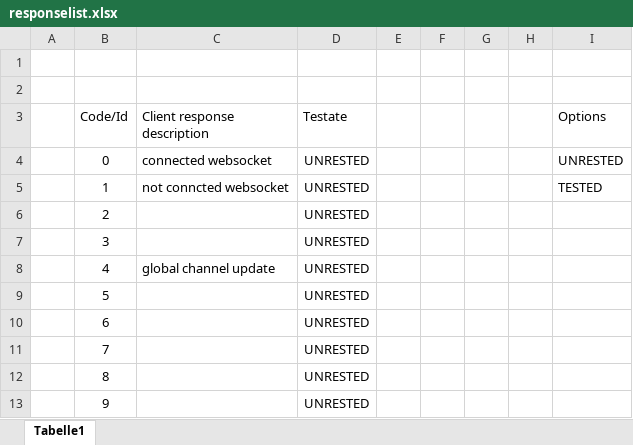
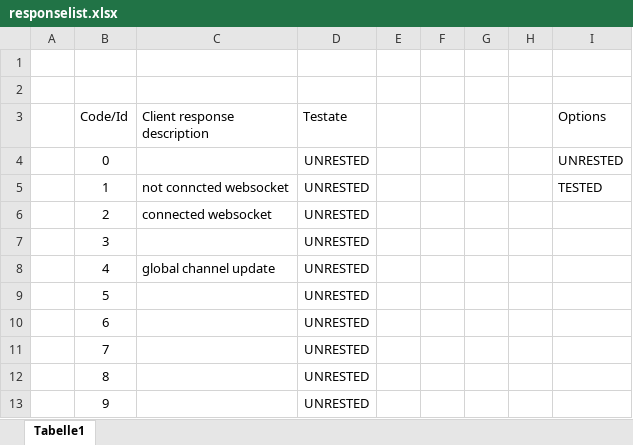
Before and after one commit to CarlKuhligk/IMU_Tracker, an Excel workbook: doc/backend/responselist.xlsx, sheet Tabelle1, drawn as a sheet; only a part is shown; values as stored, in another font and other column widths than the file's, no borders; conditional formats and table styles not drawn; the diff names each change by its address in the sheet, - before the commit and + after, or states it on an @@ line.

Commit message:
updated responselist

```diff
--- a/doc/backend/responselist.xlsx (sheet Tabelle1)
+++ b/doc/backend/responselist.xlsx (sheet Tabelle1)
-C4 (Client response description): connected websocket
+C4 (Client response description): (empty)
-C6 (Client response description): (empty)
+C6 (Client response description): connected websocket
```
